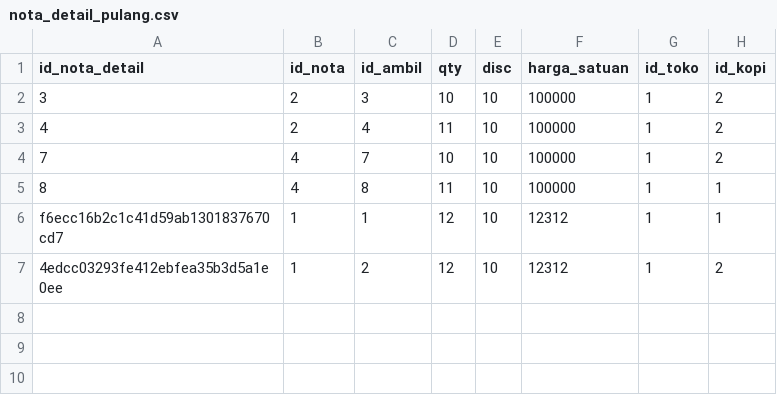
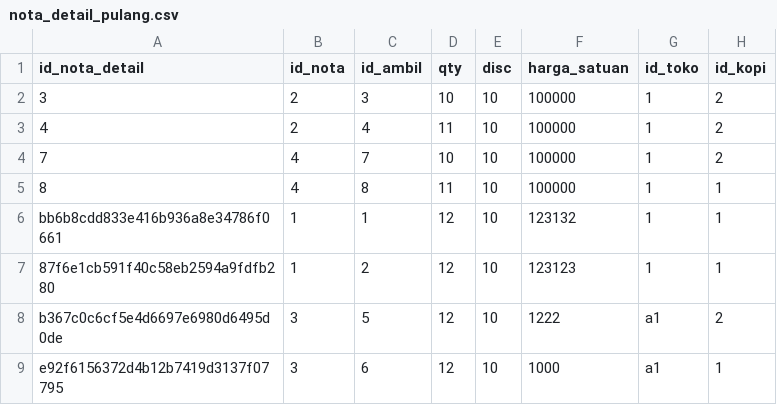
Before and after one commit to LvnnnX/Cashier-Project, a CSV file: data/Nota/2024/Februari/nota_detail_pulang.csv, drawn as a sheet.

```diff
--- a/data/Nota/2024/Februari/nota_detail_pulang.csv
+++ b/data/Nota/2024/Februari/nota_detail_pulang.csv
@@ -5,3 +5,5 @@ id_nota_detail,id_nota,id_ambil,qty,disc,harga_satuan,id_toko,id_kopi
 8,4,8,11,10,100000,1,1
-f6ecc16b2c1c41d59ab1301837670cd7,1,1,12,10,12312,1,1
-4edcc03293fe412ebfea35b3d5a1e0ee,1,2,12,10,12312,1,2
+bb6b8cdd833e416b936a8e34786f0661,1,1,12,10,123132,1,1
+87f6e1cb591f40c58eb2594a9fdfb280,1,2,12,10,123123,1,1
+b367c0c6cf5e4d6697e6980d6495d0de,3,5,12,10,1222,a1,2
+e92f6156372d4b12b7419d3137f07795,3,6,12,10,1000,a1,1
```
Also changed, not shown: data/Coffee/2024/Februari/ambil.csv, data/Coffee/2024/Januari/ambil.csv, 4 other files.
